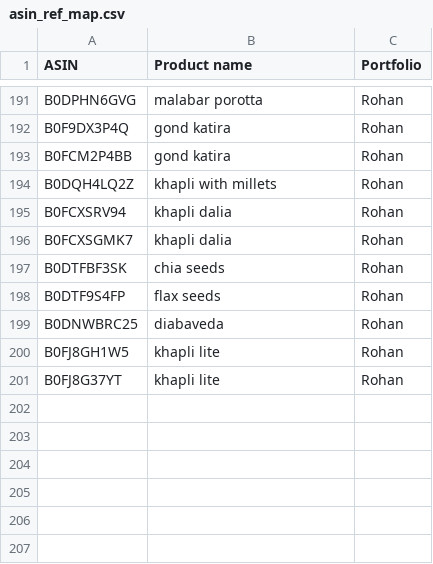
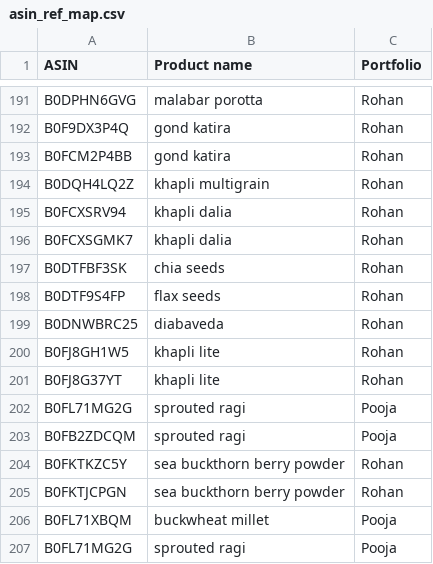
Before and after one commit to vibhutigupta-boop/twf-product-portfolio-wise, a CSV file: data/asin_ref_map.csv, drawn as a sheet; only a part is shown, gaps mark what is left out.

```diff
--- a/data/asin_ref_map.csv
+++ b/data/asin_ref_map.csv
@@ -193,3 +193,3 @@ B0F9DX3P4Q,gond katira,Rohan,,,
 B0FCM2P4BB,gond katira,Rohan,,,
-B0DQH4LQ2Z,khapli with millets,Rohan,,,
+B0DQH4LQ2Z,khapli multigrain,Rohan,,,
 B0FCXSRV94,khapli dalia,Rohan,,,
@@ -201 +201,7 @@ B0FJ8GH1W5,khapli lite,Rohan,,,
 B0FJ8G37YT,khapli lite,Rohan,,,
+B0FL71MG2G,sprouted ragi,Pooja,,,
+B0FB2ZDCQM,sprouted ragi,Pooja,,,
+B0FKTKZC5Y,sea buckthorn berry powder,Rohan,,,
+B0FKTJCPGN,sea buckthorn berry powder,Rohan,,,
+B0FL71XBQM,buckwheat millet,Pooja,,,
+B0FL71MG2G,sprouted ragi,Pooja,,,
```
Also changed, not shown: data/campaign_product_lookup.csv, 1 other file.
